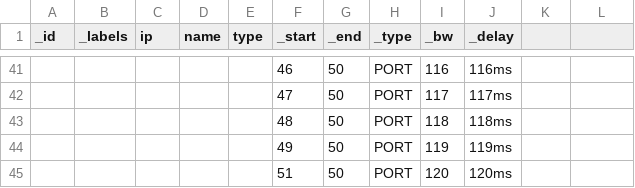
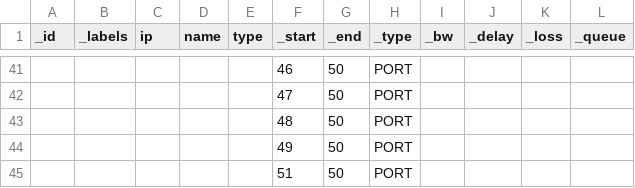
Before and after one commit to milobyte/MiniGNC-2, a CSV file: use_cases/department_network.csv, drawn as a sheet; only a part is shown, gaps mark what is left out; the diff covers the shown part only.

```diff
--- a/use_cases/department_network.csv
+++ b/use_cases/department_network.csv
@@ -1 +1 @@
-_id,_labels,ip,name,type,_start,_end,_type,_bw,_delay
+"_id","_labels","ip","name","type","_start","_end","_type","_bw","_delay","_loss","_queue"
@@ -41,5 +41,5 @@ _id,_labels,ip,name,type,_start,_end,_type,_bw,_delay
-,,,,,46,50,PORT,116,116ms
-,,,,,47,50,PORT,117,117ms
-,,,,,48,50,PORT,118,118ms
-,,,,,49,50,PORT,119,119ms
-,,,,,51,50,PORT,120,120ms
+,,,,,"46","50","PORT",,,,
+,,,,,"47","50","PORT",,,,
+,,,,,"48","50","PORT",,,,
+,,,,,"49","50","PORT",,,,
+,,,,,"51","50","PORT",,,,
```
Also changed, not shown: 32 edited cells elsewhere in this file, use_cases/department_network2.csv, use_cases/department_network3.csv, 12 other files.
